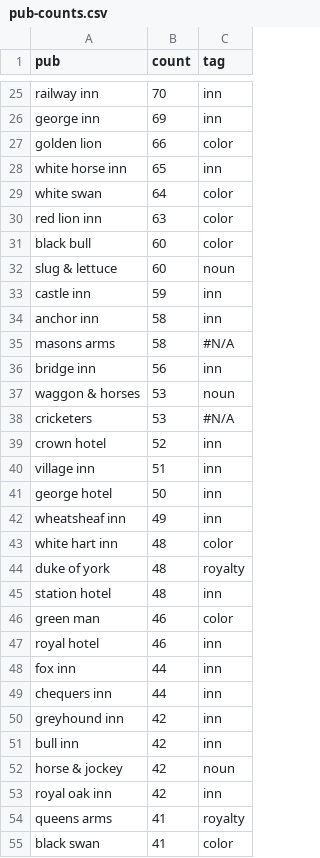
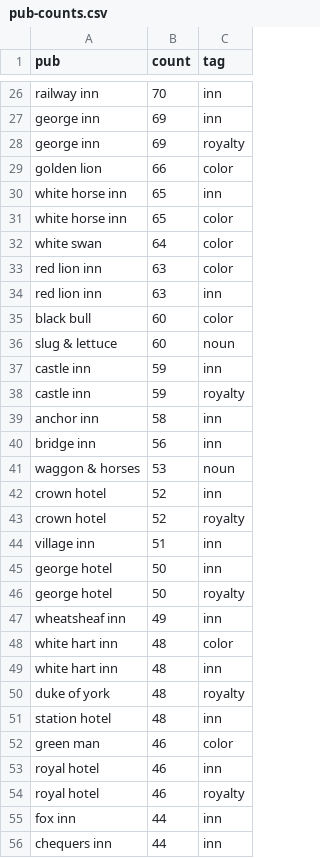
Before and after one commit to the-pudding/pubs-viz, a CSV file: src/assets/data/pub-counts.csv, drawn as a sheet; only a part is shown, gaps mark what is left out; the shorter side is filled out with more unchanged rows; removed rows and columns are numbered as before the commit, all else as after; the diff covers the shown part only; the diff names each change by its address in the sheet, - before the commit and + after, or states it on an @@ line.

Commit message:
dupes for overlapping categories in pub counts

```diff
--- a/src/assets/data/pub-counts.csv
+++ b/src/assets/data/pub-counts.csv
+row 28: george inn | 69 | royalty
+row 31: white horse inn | 65 | color
+row 34: red lion inn | 63 | inn
+row 38: castle inn | 59 | royalty
-row 35: masons arms | 58 | #N/A
-row 38: cricketers | 53 | #N/A
+row 43: crown hotel | 52 | royalty
+row 46: george hotel | 50 | royalty
+row 49: white hart inn | 48 | inn
+row 54: royal hotel | 46 | royalty
```
Also changed, not shown: 24 added rows elsewhere in this file, 1 other file.
